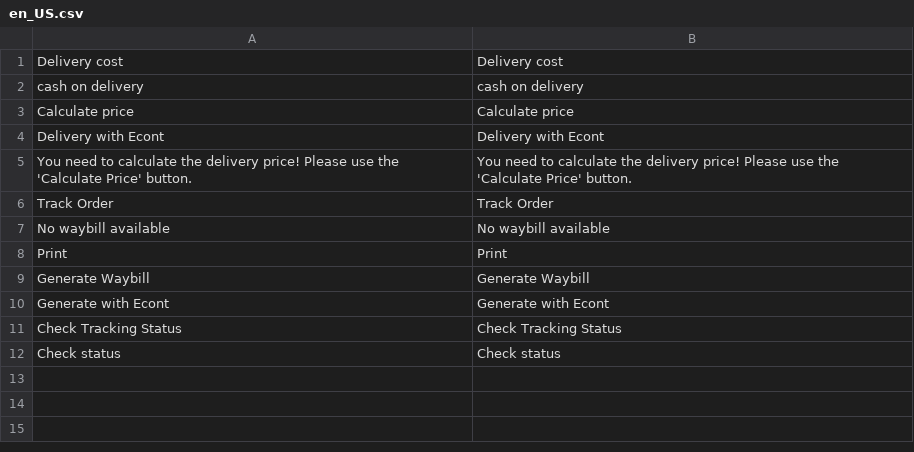
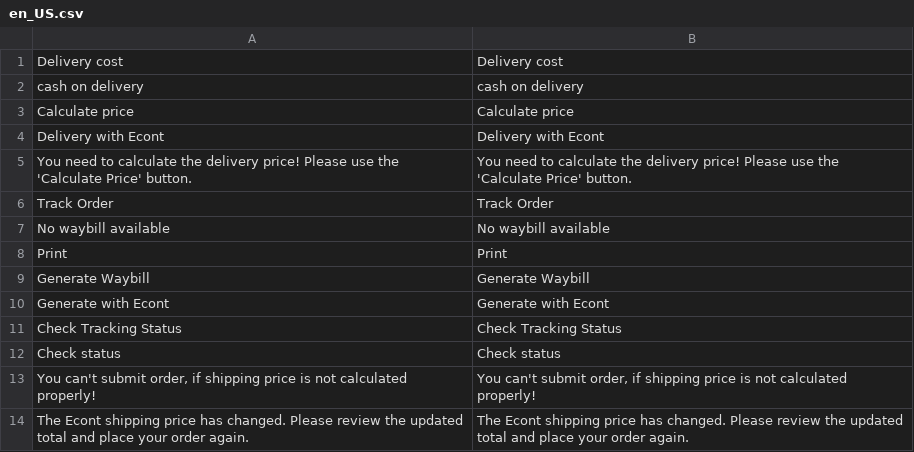
Before and after one commit to econt/magento, a CSV file: i18n/en_US.csv, drawn as a sheet.

Commit message:
fix: take the shipping price from Econt on the server (ITDEV-1132)
- set-payment-data keeps only the customer info id of the confirmed Econt form
  and clears the cached prices.
- collectRates() takes the price from OrdersService.getPrice (Helper\Data::
  getQuoteShippingCost) with the base subtotal with discount, weight and base
  currency of the shipping address, cached in the checkout session. Cash on
  delivery unless another payment method is chosen, as before.
- Observer\CheckShippingPrice (sales_model_service_quote_submit_before) asks Econt
  without the cache before the order is placed and stops the order without a
  price from Econt or with another price.
- The two messages are in bg_BG.csv and en_US.csv.

```diff
--- a/i18n/en_US.csv
+++ b/i18n/en_US.csv
@@ -12 +12,3 @@
 "Check status","Check status"
+"You can't submit order, if shipping price is not calculated properly!","You can't submit order, if shipping price is not calculated properly!"
+"The Econt shipping price has changed. Please review the updated total and place your order again.","The Econt shipping price has changed. Please review the updated total and place your order again."
```
Also changed, not shown: i18n/bg_BG.csv, 5 other files.
